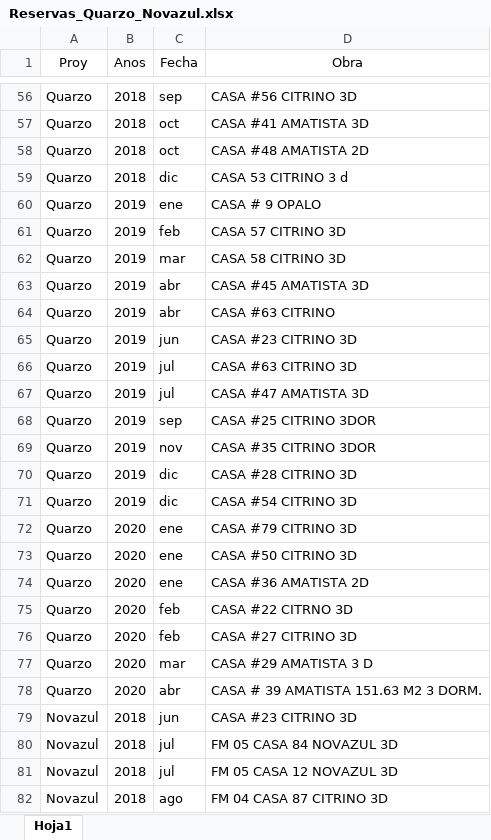
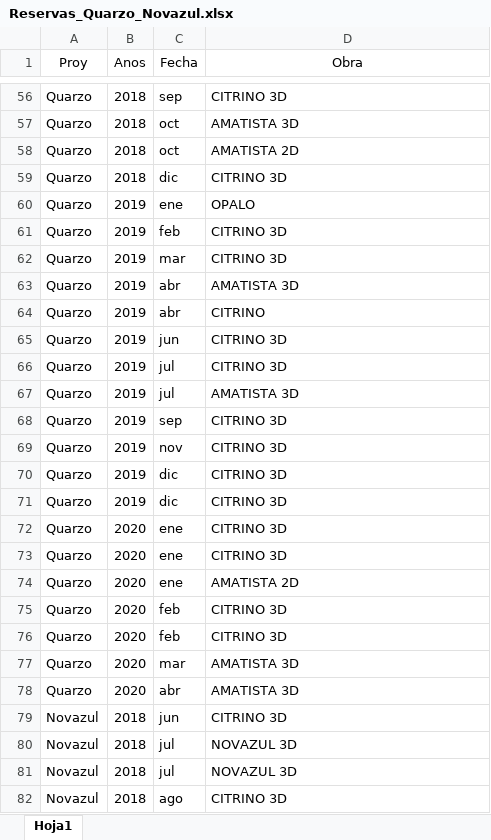
Before and after one commit to DesAct12/EstudioActuarialFomentoUrbano, an Excel workbook: Reservas_Quarzo_Novazul.xlsx, sheet Hoja1, drawn as a sheet; only a part is shown, gaps mark what is left out; values as stored, in another font and other column widths than the file's, no borders; the diff covers the shown part only; the diff names each change by its address in the sheet, - before the commit and + after, or states it on an @@ line.

```diff
--- a/Reservas_Quarzo_Novazul.xlsx (sheet Hoja1)
+++ b/Reservas_Quarzo_Novazul.xlsx (sheet Hoja1)
-D56 (Obra): CASA #56 CITRINO 3D
+D56 (Obra): CITRINO 3D
-D57 (Obra): CASA #41 AMATISTA 3D
+D57 (Obra): AMATISTA 3D
-D58 (Obra): CASA #48 AMATISTA 2D
+D58 (Obra): AMATISTA 2D
-D59 (Obra): CASA 53 CITRINO 3 d
+D59 (Obra): CITRINO 3D
-D60 (Obra): CASA # 9 OPALO
+D60 (Obra): OPALO
-D61 (Obra): CASA 57 CITRINO 3D
+D61 (Obra): CITRINO 3D
-D62 (Obra): CASA 58 CITRINO 3D
+D62 (Obra): CITRINO 3D
-D63 (Obra): CASA #45 AMATISTA 3D
+D63 (Obra): AMATISTA 3D
-D64 (Obra): CASA #63 CITRINO
+D64 (Obra): CITRINO
-D65 (Obra): CASA #23 CITRINO 3D
+D65 (Obra): CITRINO 3D
-D66 (Obra): CASA #63 CITRINO 3D
+D66 (Obra): CITRINO 3D
-D67 (Obra): CASA #47 AMATISTA 3D
+D67 (Obra): AMATISTA 3D
-D68 (Obra): CASA #25 CITRINO 3DOR
+D68 (Obra): CITRINO 3D
-D69 (Obra): CASA #35 CITRINO 3DOR
+D69 (Obra): CITRINO 3D
-D70 (Obra): CASA #28 CITRINO 3D
+D70 (Obra): CITRINO 3D
-D71 (Obra): CASA #54 CITRINO 3D
+D71 (Obra): CITRINO 3D
-D72 (Obra): CASA #79 CITRINO 3D
+D72 (Obra): CITRINO 3D
-D73 (Obra): CASA #50 CITRINO 3D
+D73 (Obra): CITRINO 3D
-D74 (Obra): CASA #36 AMATISTA 2D
+D74 (Obra): AMATISTA 2D
-D75 (Obra): CASA #22 CITRNO 3D
+D75 (Obra): CITRINO 3D
-D76 (Obra): CASA #27 CITRINO 3D
+D76 (Obra): CITRINO 3D
-D77 (Obra): CASA #29 AMATISTA 3 D
+D77 (Obra): AMATISTA 3D
-D78 (Obra): CASA # 39 AMATISTA 151.63 M2 3 DORM.
+D78 (Obra): AMATISTA 3D
-D79 (Obra): CASA #23 CITRINO 3D
+D79 (Obra): CITRINO 3D
-D80 (Obra): FM 05 CASA 84 NOVAZUL 3D
+D80 (Obra): NOVAZUL 3D
-D81 (Obra): FM 05 CASA 12 NOVAZUL 3D
+D81 (Obra): NOVAZUL 3D
-D82 (Obra): FM 04 CASA 87 CITRINO 3D
+D82 (Obra): CITRINO 3D
```
Also changed, not shown: 98 edited cells elsewhere in this sheet.
